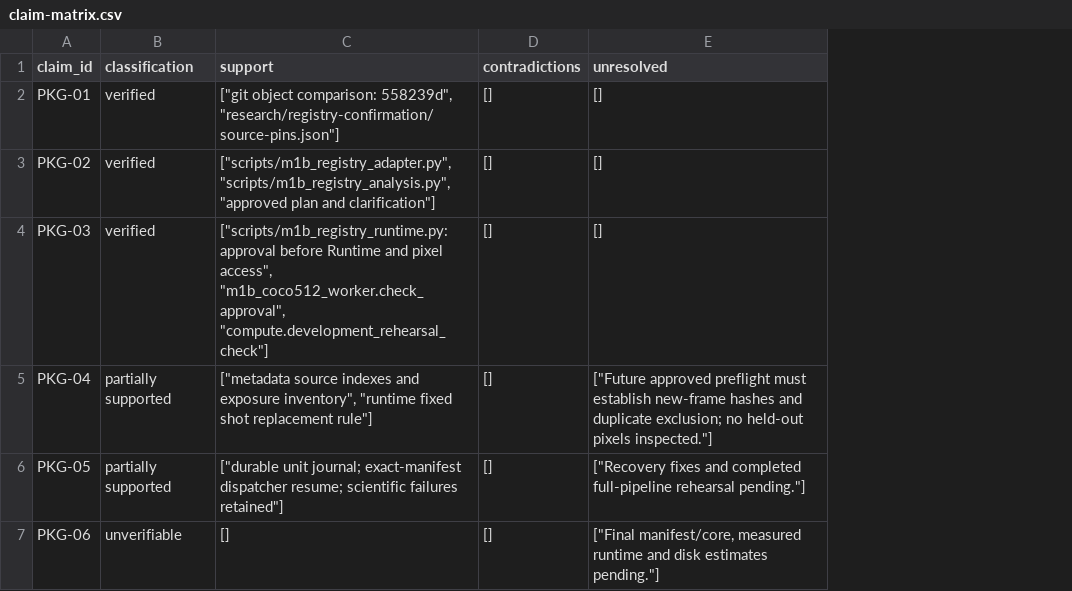
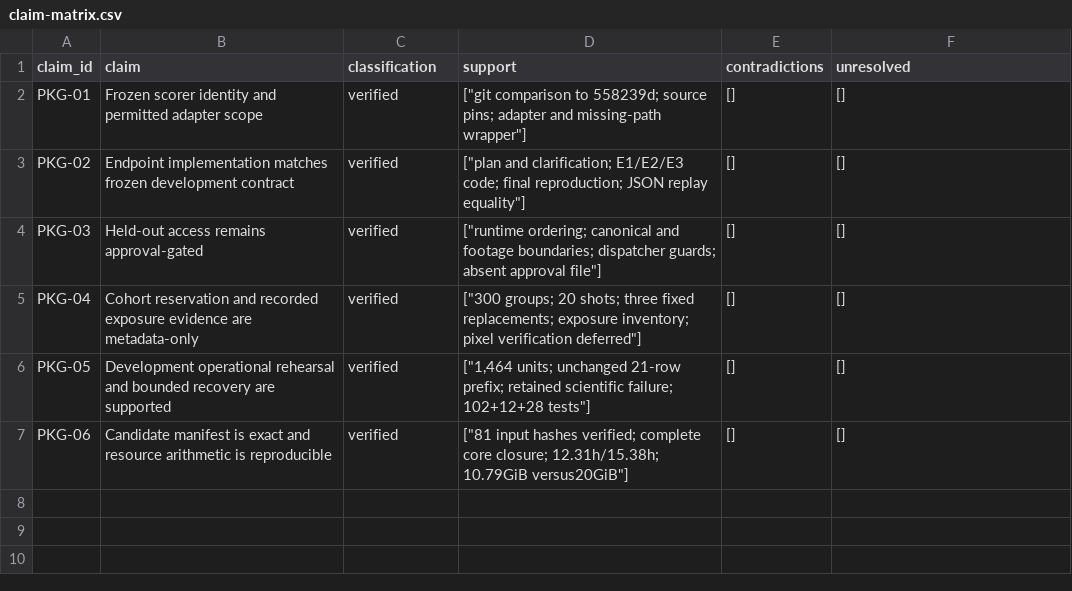
Before and after one commit to Eshahi/Dynamic-image-ownership, a CSV file: audits/registry-package-20261017/claim-matrix.csv, drawn as a sheet; addresses are those after the commit; the diff names each change by its address in the sheet, - before the commit and + after, or states it on an @@ line.

```diff
--- a/audits/registry-package-20261017/claim-matrix.csv
+++ b/audits/registry-package-20261017/claim-matrix.csv
+column B (claim), rows 2-7: Frozen scorer identity and permitted adapter scope | Endpoint implementation matches frozen development contract | Held-out access remains approval-gated | Cohort reservation and recorded exposure evidence are metadata-only | Development operational rehearsal and bounded recovery are supported | Candidate manifest is exact and resource arithmetic is reproducible
-D2 (support): ["git object comparison: 558239d", "research/registry-confirmation/source-pins.json"]
+D2 (support): ["git comparison to 558239d; source pins; adapter and missing-path wrapper"]
-D3 (support): ["scripts/m1b_registry_adapter.py", "scripts/m1b_registry_analysis.py", "approved plan and clarification"]
+D3 (support): ["plan and clarification; E1/E2/E3 code; final reproduction; JSON replay equality"]
-D4 (support): ["scripts/m1b_registry_runtime.py: approval before Runtime and pixel access", "m1b_coco512_worker.check_approval", "compute.development_rehearsal_check"]
+D4 (support): ["runtime ordering; canonical and footage boundaries; dispatcher guards; absent approval file"]
-C5:C6 (classification): partially supported
+C5:C6 (classification): verified
-D5 (support): ["metadata source indexes and exposure inventory", "runtime fixed shot replacement rule"]
+D5 (support): ["300 groups; 20 shots; three fixed replacements; exposure inventory; pixel verification deferred"]
-F5 (unresolved): ["Future approved preflight must establish new-frame hashes and duplicate exclusion; no held-out pixels inspected."]
+F5 (unresolved): []
-D6 (support): ["durable unit journal; exact-manifest dispatcher resume; scientific failures retained"]
+D6 (support): ["1,464 units; unchanged 21-row prefix; retained scientific failure; 102+12+28 tests"]
-F6 (unresolved): ["Recovery fixes and completed full-pipeline rehearsal pending."]
+F6 (unresolved): []
-C7 (classification): unverifiable
+C7 (classification): verified
-D7 (support): []
+D7 (support): ["81 input hashes verified; complete core closure; 12.31h/15.38h; 10.79GiB versus20GiB"]
-F7 (unresolved): ["Final manifest/core, measured runtime and disk estimates pending."]
+F7 (unresolved): []
```
Also changed, not shown: 8 other files.
